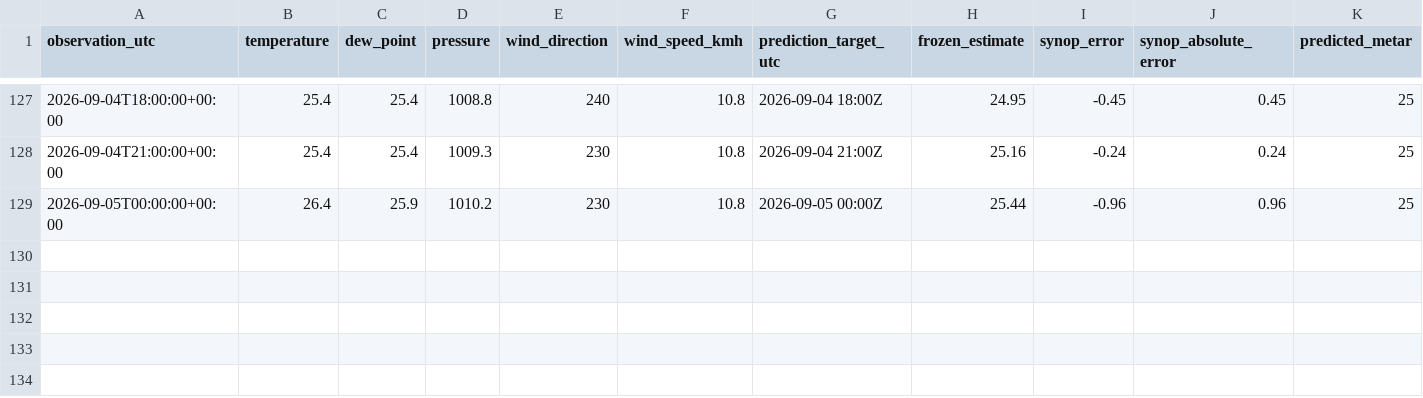
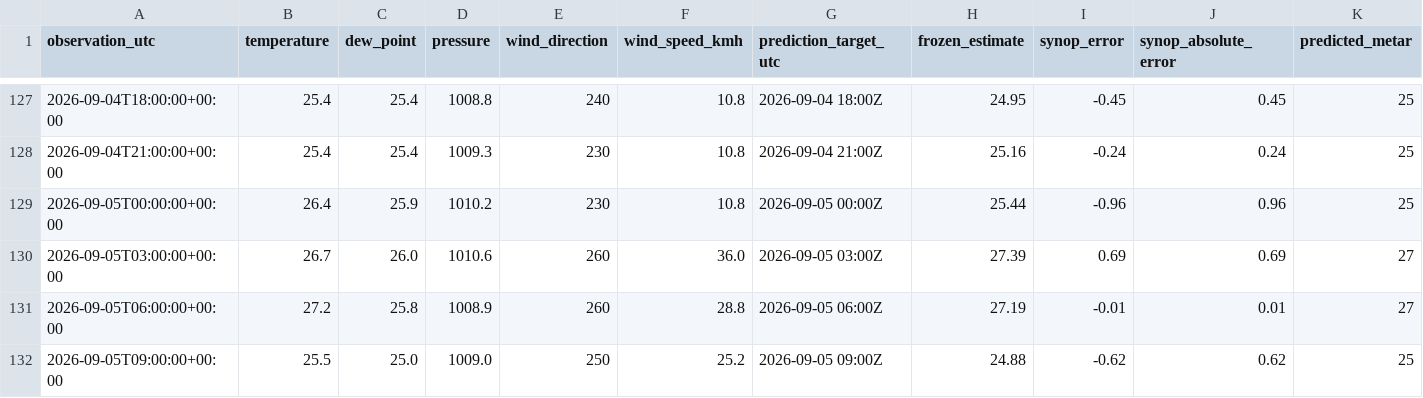
Before and after one commit to meautomatron/rpll-weather-data, a CSV file: rpll_synop.csv, drawn as a sheet; only a part is shown, gaps mark what is left out; rows hold the shown columns only; the diff names each change by its address in the sheet, - before the commit and + after, or states it on an @@ line.

Commit message:
RPLL data 2026-09-05T17:58:00+08:00 - rpll_synop.csv

```diff
--- a/rpll_synop.csv
+++ b/rpll_synop.csv
+row 130: 2026-09-05T03:00:00+00:00 | 26.7 | 26.0 | 1010.6 | 260 | 36.0 | 2026-09-05 03:00Z | 27.39 | 0.69 | 0.69 | 27
+row 131: 2026-09-05T06:00:00+00:00 | 27.2 | 25.8 | 1008.9 | 260 | 28.8 | 2026-09-05 06:00Z | 27.19 | -0.01 | 0.01 | 27
+row 132: 2026-09-05T09:00:00+00:00 | 25.5 | 25.0 | 1009.0 | 250 | 25.2 | 2026-09-05 09:00Z | 24.88 | -0.62 | 0.62 | 25
```
